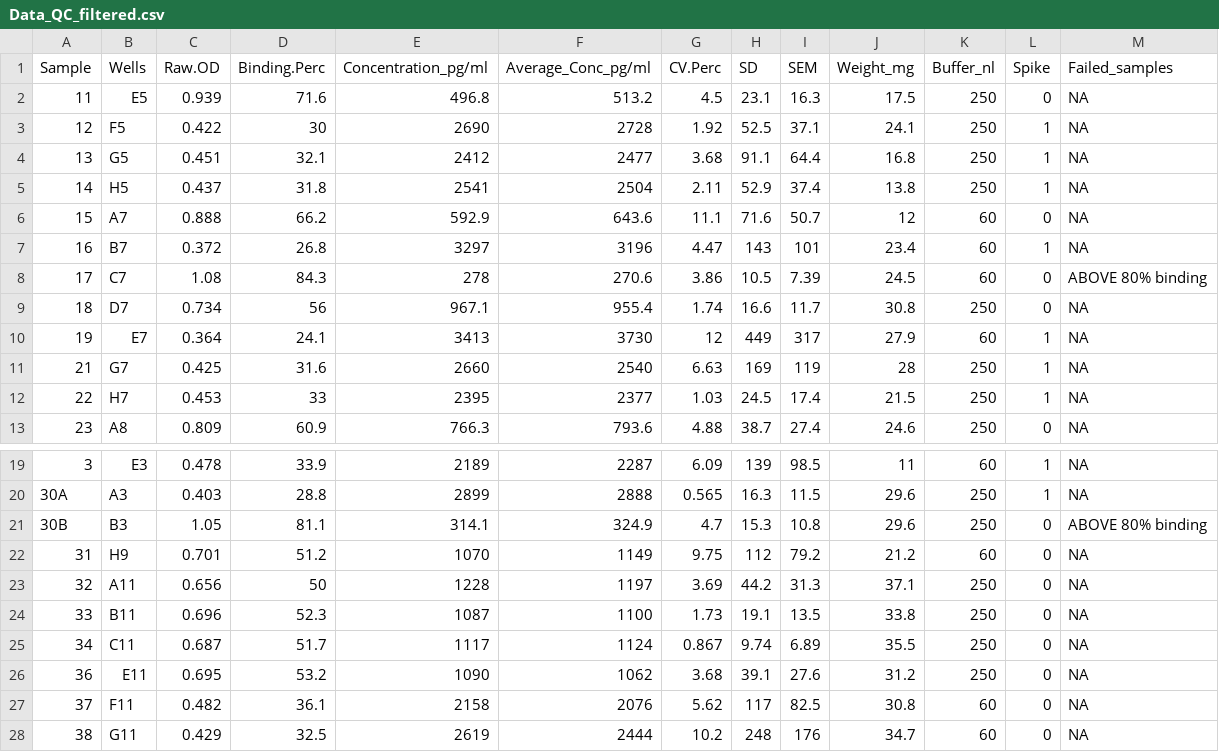
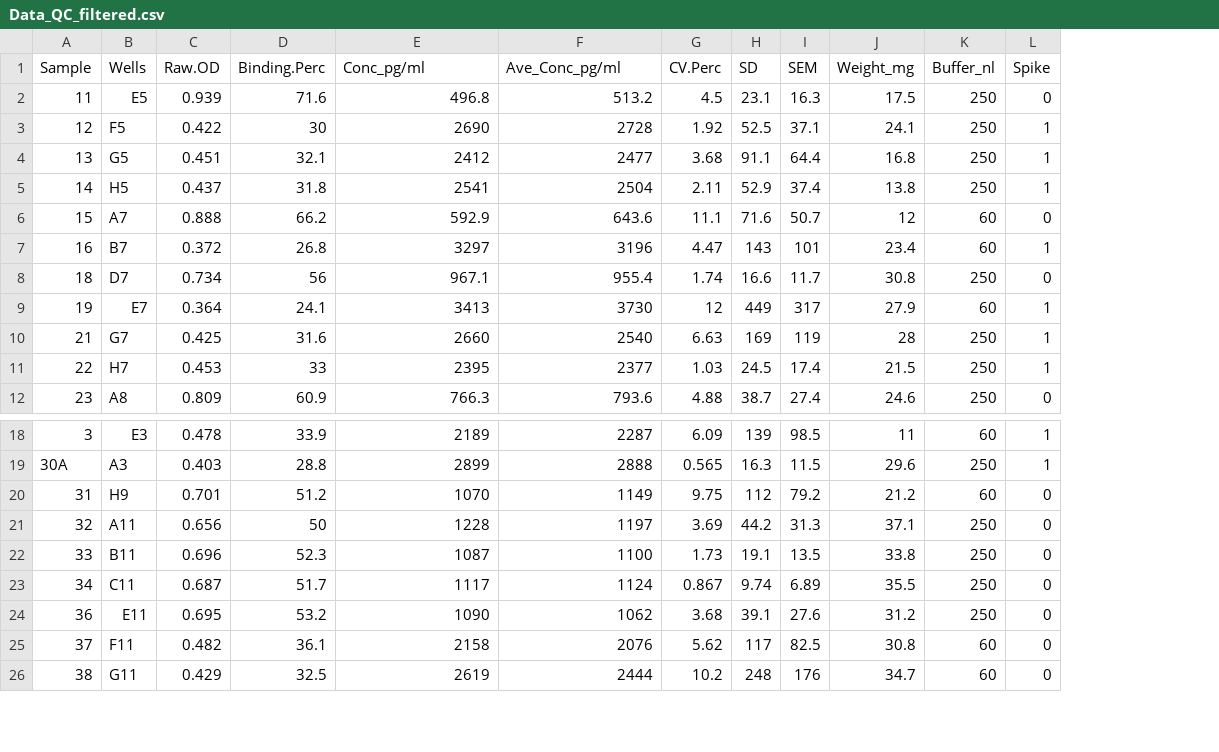
Before and after one commit to PalomaContreras25/HairCort-Evaluation-Nist2020, a CSV file: data/Data_QC_filtered.csv, drawn as a sheet; only a part is shown, gaps mark what is left out; the diff names each change by its address in the sheet, - before the commit and + after, or states it on an @@ line.

```diff
--- a/data/Data_QC_filtered.csv
+++ b/data/Data_QC_filtered.csv
-column M (Failed_samples), rows 2-7: all NA; rows 9-13: all NA; rows 19-20: NA | NA; rows 22-28: all NA
-E1: Concentration_pg/ml
+E1: Conc_pg/ml
-F1: Average_Conc_pg/ml
+F1: Ave_Conc_pg/ml
-row 8: 17 | C7 | 1.08 | 84.3 | 278 | 270.6 | 3.86 | 10.5 | 7.39 | 24.5 | 60 | 0 | ABOVE 80% binding
-row 21: 30B | B3 | 1.05 | 81.1 | 314.1 | 324.9 | 4.7 | 15.3 | 10.8 | 29.6 | 250 | 0 | ABOVE 80% binding
```
Also changed, not shown: data/Data_QC_flagged.csv, data/Data_cort_values_methodA.csv, 7 other files.
